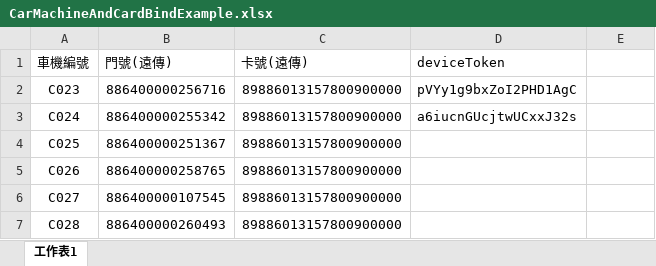
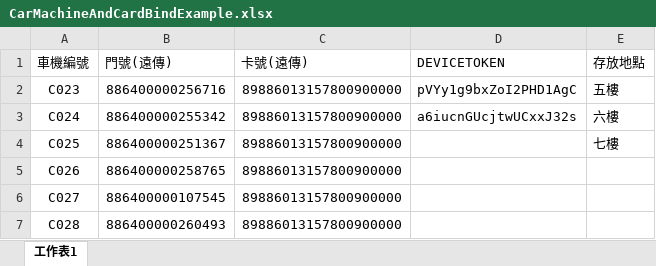
Before and after one commit to Klay24-Huang/my-things, an Excel workbook: Web/Content/example/CarMachineAndCardBindExample.xlsx, sheet 工作表1, drawn as a sheet; only a part is shown; values as stored, in another font and other column widths than the file's, no borders; the diff names each change by its address in the sheet, - before the commit and + after, or states it on an @@ line.

Commit message:
修改範例檔

```diff
--- a/Web/Content/example/CarMachineAndCardBindExample.xlsx (sheet 工作表1)
+++ b/Web/Content/example/CarMachineAndCardBindExample.xlsx (sheet 工作表1)
-D1: deviceToken
+D1: DEVICETOKEN
-E1: (empty)
+E1: 存放地點
-E2 (存放地點): (empty)
+E2 (存放地點): 五樓
-E3 (存放地點): (empty)
+E3 (存放地點): 六樓
-E4 (存放地點): (empty)
+E4 (存放地點): 七樓
```
